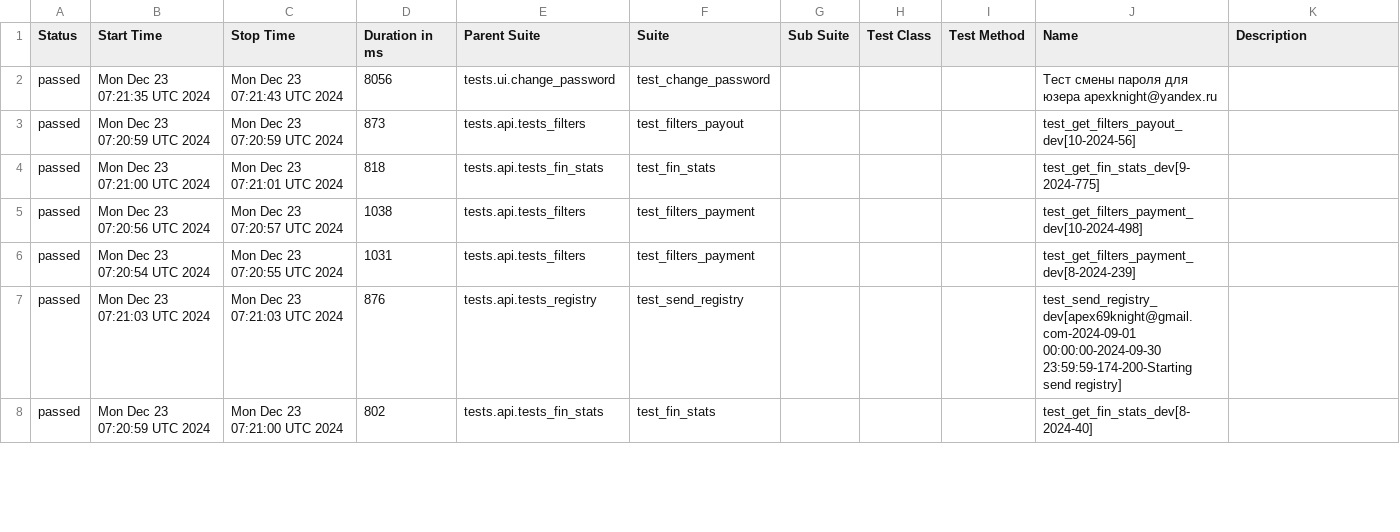
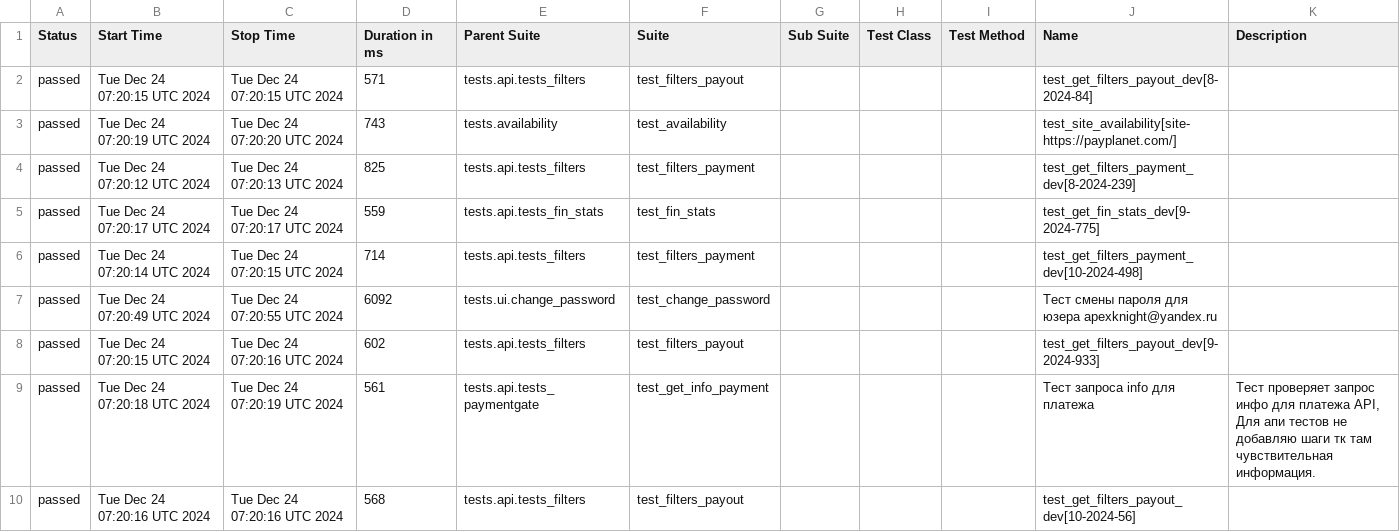
Before and after one commit to VadimZhuckow/allure_report, a CSV file: data/suites.csv, drawn as a sheet; only a part is shown; the diff covers the shown part only.

```diff
--- a/data/suites.csv
+++ b/data/suites.csv
@@ -1,8 +1,10 @@
 "Status","Start Time","Stop Time","Duration in ms","Parent Suite","Suite","Sub Suite","Test Class","Test Method","Name","Description"
-"passed","Mon Dec 23 07:21:35 UTC 2024","Mon Dec 23 07:21:43 UTC 2024","8056","tests.ui.change_password","test_change_password","","","","Тест смены пароля для юзера apexknight@yandex.ru",""
-"passed","Mon Dec 23 07:20:59 UTC 2024","Mon Dec 23 07:20:59 UTC 2024","873","tests.api.tests_filters","test_filters_payout","","","","test_get_filters_payout_dev[10-2024-56]",""
-"passed","Mon Dec 23 07:21:00 UTC 2024","Mon Dec 23 07:21:01 UTC 2024","818","tests.api.tests_fin_stats","test_fin_stats","","","","test_get_fin_stats_dev[9-2024-775]",""
-"passed","Mon Dec 23 07:20:56 UTC 2024","Mon Dec 23 07:20:57 UTC 2024","1038","tests.api.tests_filters","test_filters_payment","","","","test_get_filters_payment_dev[10-2024-498]",""
-"passed","Mon Dec 23 07:20:54 UTC 2024","Mon Dec 23 07:20:55 UTC 2024","1031","tests.api.tests_filters","test_filters_payment","","","","test_get_filters_payment_dev[8-2024-239]",""
-"passed","Mon Dec 23 07:21:03 UTC 2024","Mon Dec 23 07:21:03 UTC 2024","876","tests.api.tests_registry","test_send_registry","","","","test_send_registry_dev[apex69knight@gmail.com-2024-09-01 00:00:00-2024-09-30 23:59:59-174-200-Starting send registry]",""
-"passed","Mon Dec 23 07:20:59 UTC 2024","Mon Dec 23 07:21:00 UTC 2024","802","tests.api.tests_fin_stats","test_fin_stats","","","","test_get_fin_stats_dev[8-2024-40]",""
+"passed","Tue Dec 24 07:20:15 UTC 2024","Tue Dec 24 07:20:15 UTC 2024","571","tests.api.tests_filters","test_filters_payout","","","","test_get_filters_payout_dev[8-2024-84]",""
+"passed","Tue Dec 24 07:20:19 UTC 2024","Tue Dec 24 07:20:20 UTC 2024","743","tests.availability","test_availability","","","","test_site_availability[site-https://payplanet.com/]",""
+"passed","Tue Dec 24 07:20:12 UTC 2024","Tue Dec 24 07:20:13 UTC 2024","825","tests.api.tests_filters","test_filters_payment","","","","test_get_filters_payment_dev[8-2024-239]",""
+"passed","Tue Dec 24 07:20:17 UTC 2024","Tue Dec 24 07:20:17 UTC 2024","559","tests.api.tests_fin_stats","test_fin_stats","","","","test_get_fin_stats_dev[9-2024-775]",""
+"passed","Tue Dec 24 07:20:14 UTC 2024","Tue Dec 24 07:20:15 UTC 2024","714","tests.api.tests_filters","test_filters_payment","","","","test_get_filters_payment_dev[10-2024-498]",""
+"passed","Tue Dec 24 07:20:49 UTC 2024","Tue Dec 24 07:20:55 UTC 2024","6092","tests.ui.change_password","test_change_password","","","","Тест смены пароля для юзера apexknight@yandex.ru",""
+"passed","Tue Dec 24 07:20:15 UTC 2024","Tue Dec 24 07:20:16 UTC 2024","602","tests.api.tests_filters","test_filters_payout","","","","test_get_filters_payout_dev[9-2024-933]",""
+"passed","Tue Dec 24 07:20:18 UTC 2024","Tue Dec 24 07:20:19 UTC 2024","561","tests.api.tests_paymentgate","test_get_info_payment","","","","Тест запроса info для платежа","Тест проверяет запрос инфо для платежа API, Для апи тестов не добавляю шаги тк там чувствительная информация."
+"passed","Tue Dec 24 07:20:16 UTC 2024","Tue Dec 24 07:20:16 UTC 2024","568","tests.api.tests_filters","test_filters_payout","","","","test_get_filters_payout_dev[10-2024-56]",""
```
Also changed, not shown: 2 added rows, 4 removed rows and 24 edited cells elsewhere in this file, data/behaviors.csv, 37 other files.
